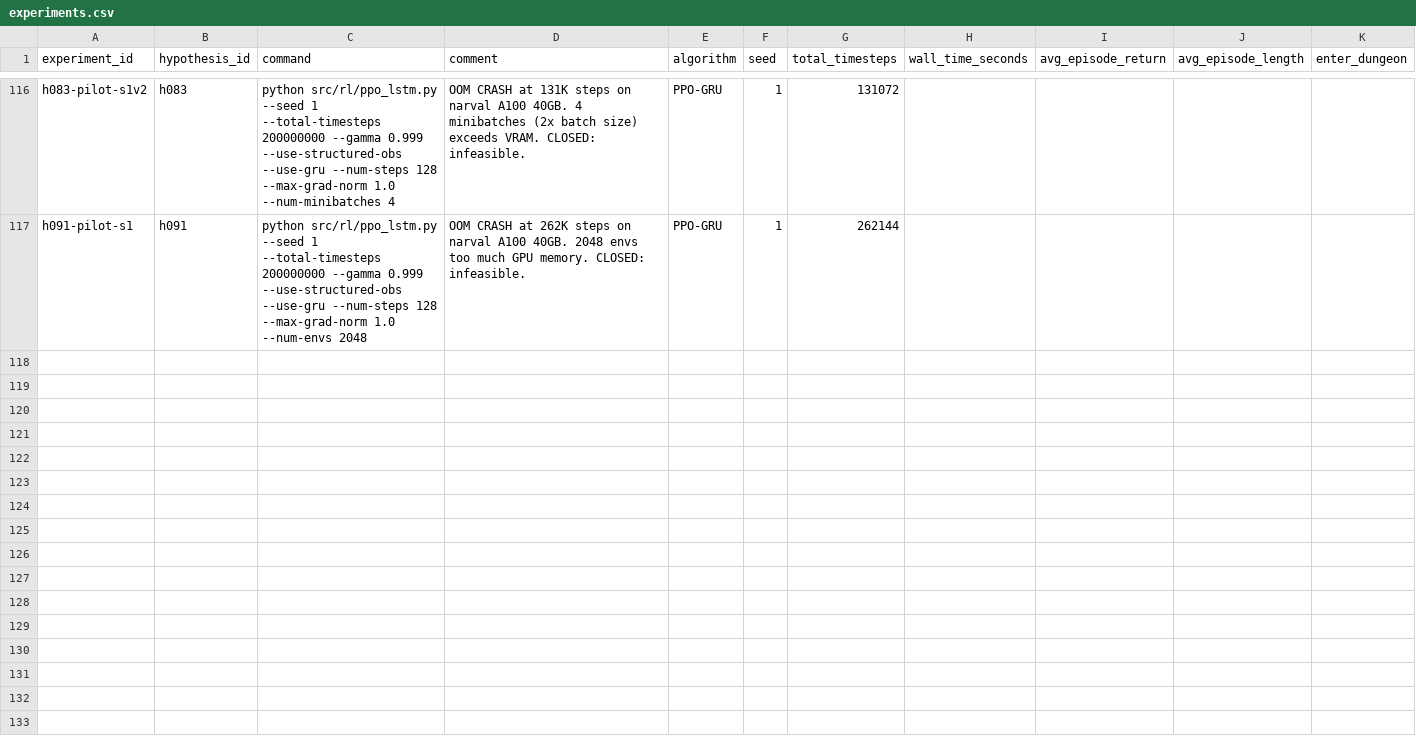
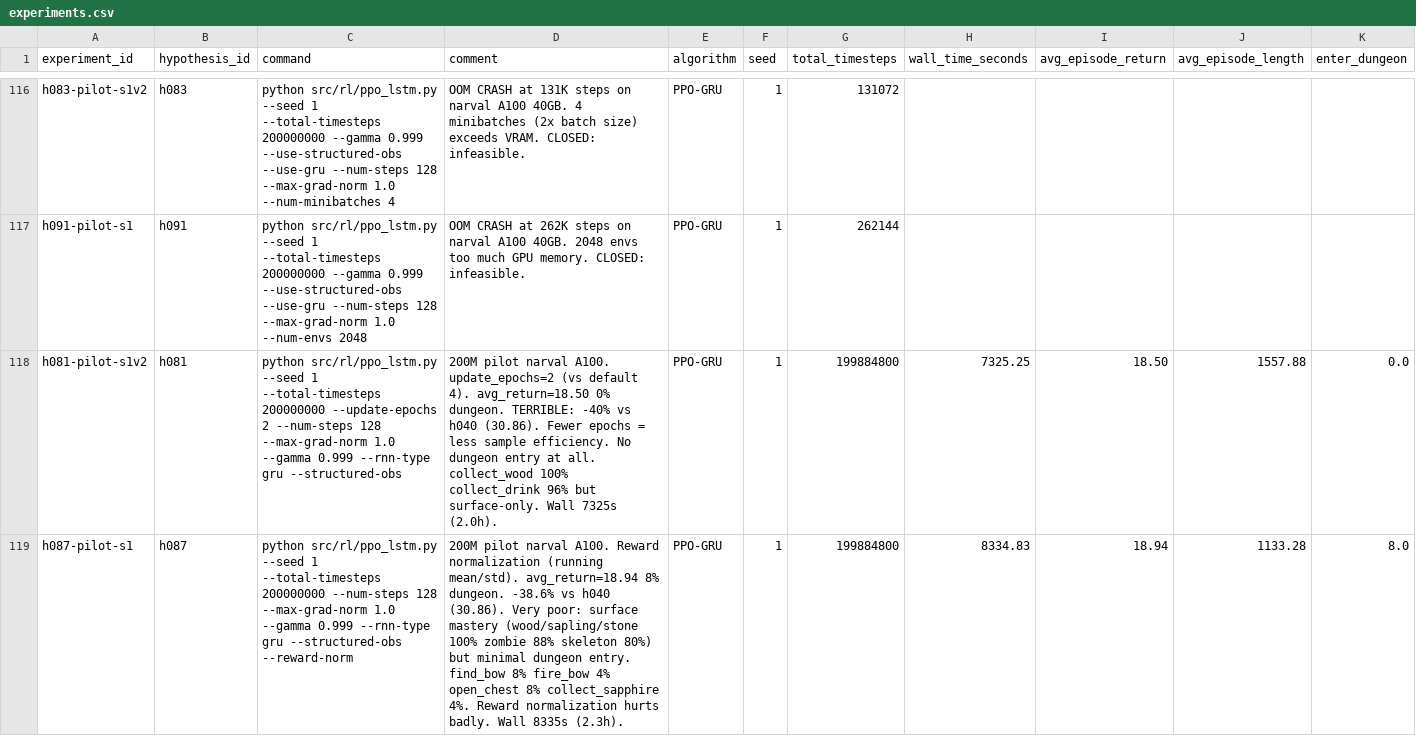
Before and after one commit to roger-creus/auto-craftax, a CSV file: results/experiments.csv, drawn as a sheet; only a part is shown, gaps mark what is left out; rows hold the shown columns only; the diff covers the shown part only; the diff names each change by its address in the sheet, - before the commit and + after, or states it on an @@ line.

```diff
--- a/results/experiments.csv
+++ b/results/experiments.csv
+row 118: h081-pilot-s1v2 | h081 | python src/rl/ppo_lstm.py --seed 1 --total-timesteps 200000000 --update-epochs 2 --num-steps 128 --max-grad-norm 1.0 --gamma 0.999 --rnn-type gru --structured-obs | 200M pilot narval A100. update_epochs=2 (vs default 4). avg_return=18.50 0% dungeon. TERRIBLE: -40% vs h040 (30.86). Fewer epochs = less sample efficiency. No dungeon entry at all. collect_wood 100% collect_drink 96% but surface-only. Wall 7325s (2.0h). | PPO-GRU | 1 | 199884800 | 7325.25 | 18.50 | 1557.88 | 0.0
+row 119: h087-pilot-s1 | h087 | python src/rl/ppo_lstm.py --seed 1 --total-timesteps 200000000 --num-steps 128 --max-grad-norm 1.0 --gamma 0.999 --rnn-type gru --structured-obs --reward-norm | 200M pilot narval A100. Reward normalization (running mean/std). avg_return=18.94 8% dungeon. -38.6% vs h040 (30.86). Very poor: surface mastery (wood/sapling/stone 100% zombie 88% skeleton 80%) but minimal dungeon entry. find_bow 8% fire_bow 4% open_chest 8% collect_sapphire 4%. Reward normalization hurts badly. Wall 8335s (2.3h). | PPO-GRU | 1 | 199884800 | 8334.83 | 18.94 | 1133.28 | 8.0
```
Also changed, not shown: 4 added rows elsewhere in this file, results/hypotheses.csv, 12 other files.
